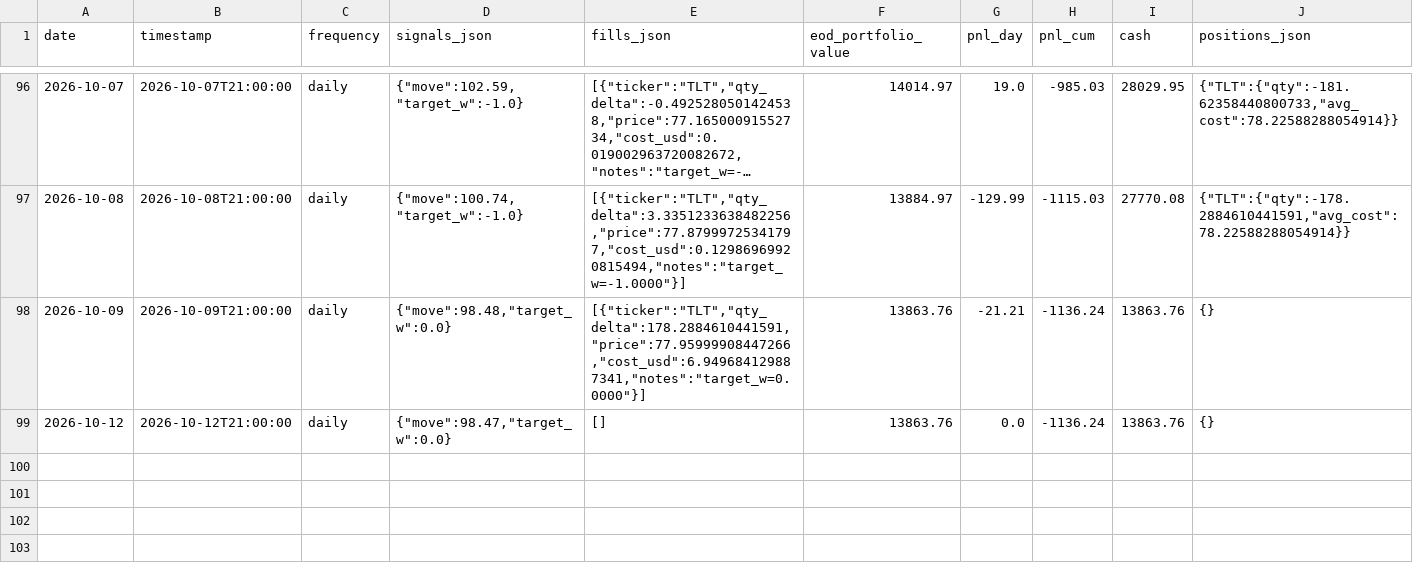
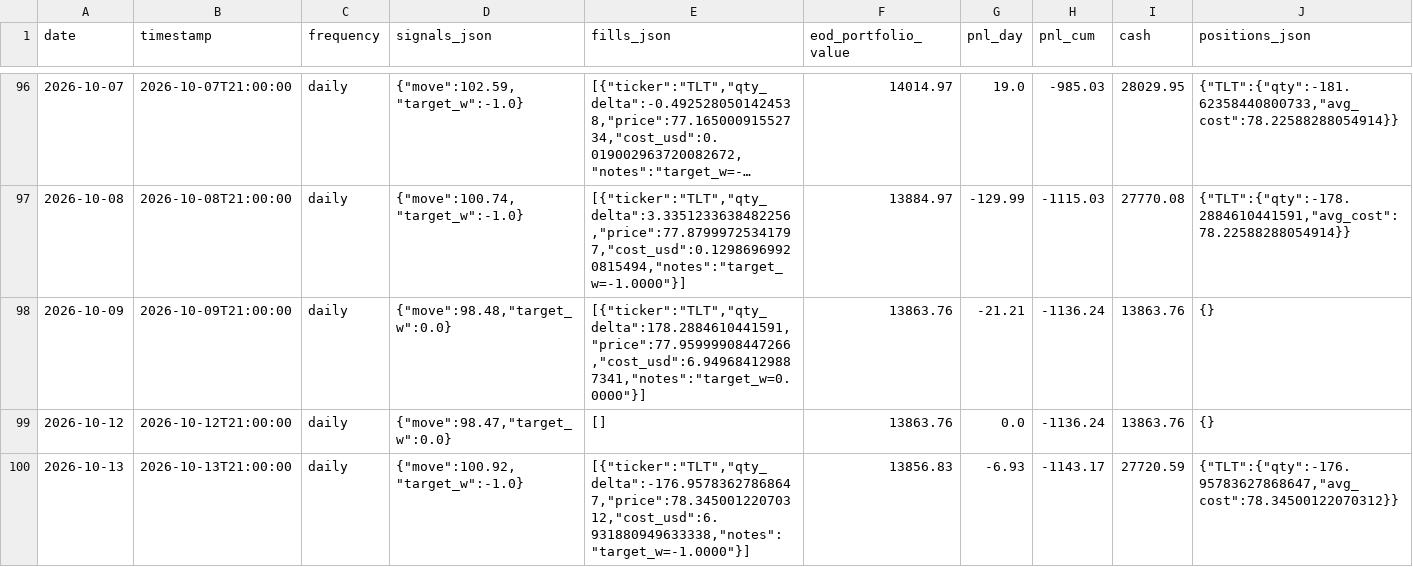
Before and after one commit to romandrianov-pixel/paper-trading-track-record, a CSV file: daily/four_way/tlt_daily.csv, drawn as a sheet; only a part is shown, gaps mark what is left out; long unchanged cells end in ….

```diff
--- a/daily/four_way/tlt_daily.csv
+++ b/daily/four_way/tlt_daily.csv
@@ -99 +99,2 @@ date,timestamp,frequency,signals_json,fills_json,eod_portfolio_value,pnl_day,pnl
 2026-10-12,2026-10-12T21:00:00,daily,"{""move"":98.47,""target_w"":0.0}",[],13863.76,0.0,-1136.24,13863.76,{}
+2026-10-13,2026-10-13T21:00:00,daily,"{""move"":100.92,""target_w"":-1.0}","[{""ticker"":""TLT"",""qty_delta"":-176.95783627868647,""price"":78.34500122070312,""cost_usd"":6.931880949633338,""notes"":""target_w=-1.0000""}]",13856.83,-6.93,-1143.17,27720.59,"{""TLT"":{""qty"":-176.95783627868647,""avg_cost"":78.34500122070312}}"
```
Also changed, not shown: daily/donchian_crypto.csv, daily/four_way/portfolio_daily.csv, 45 other files.
